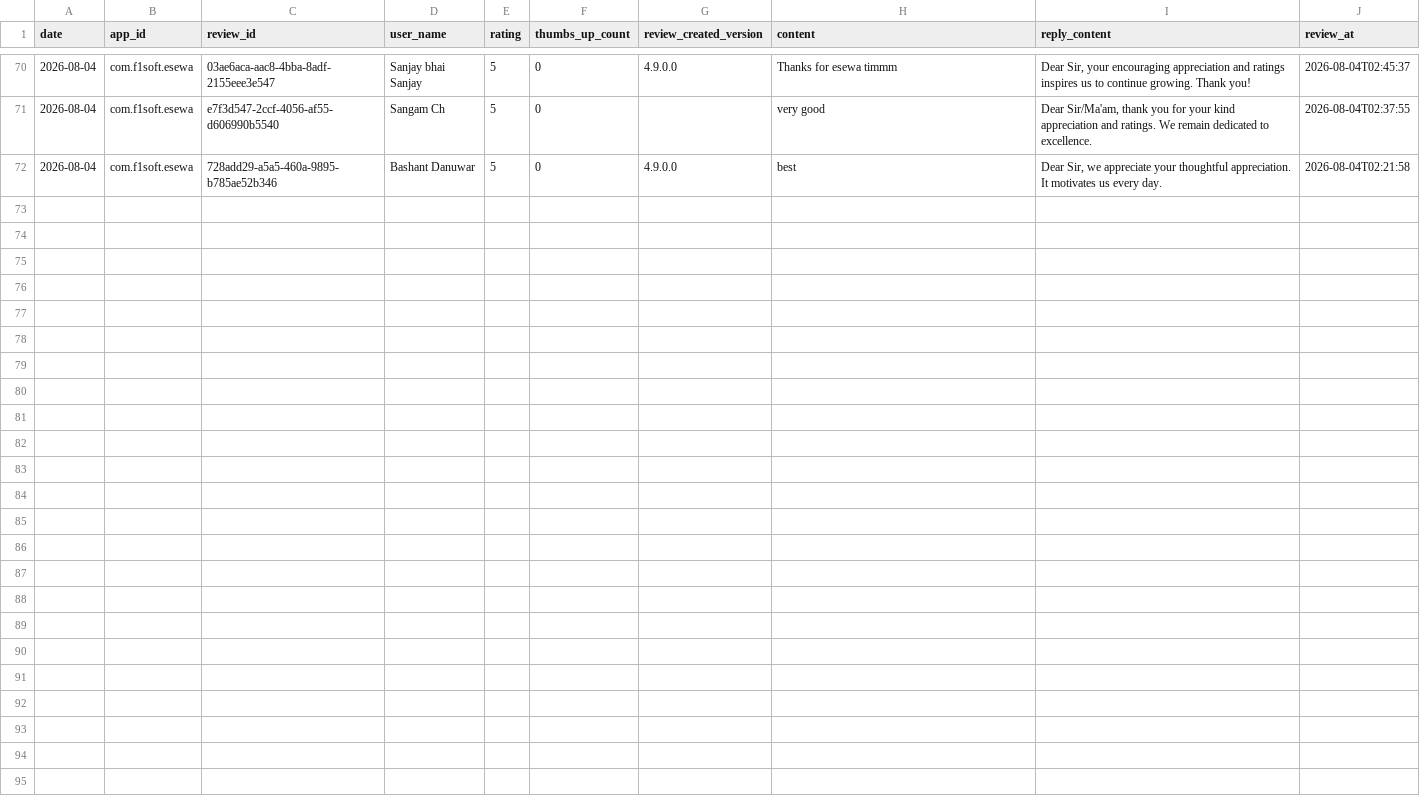
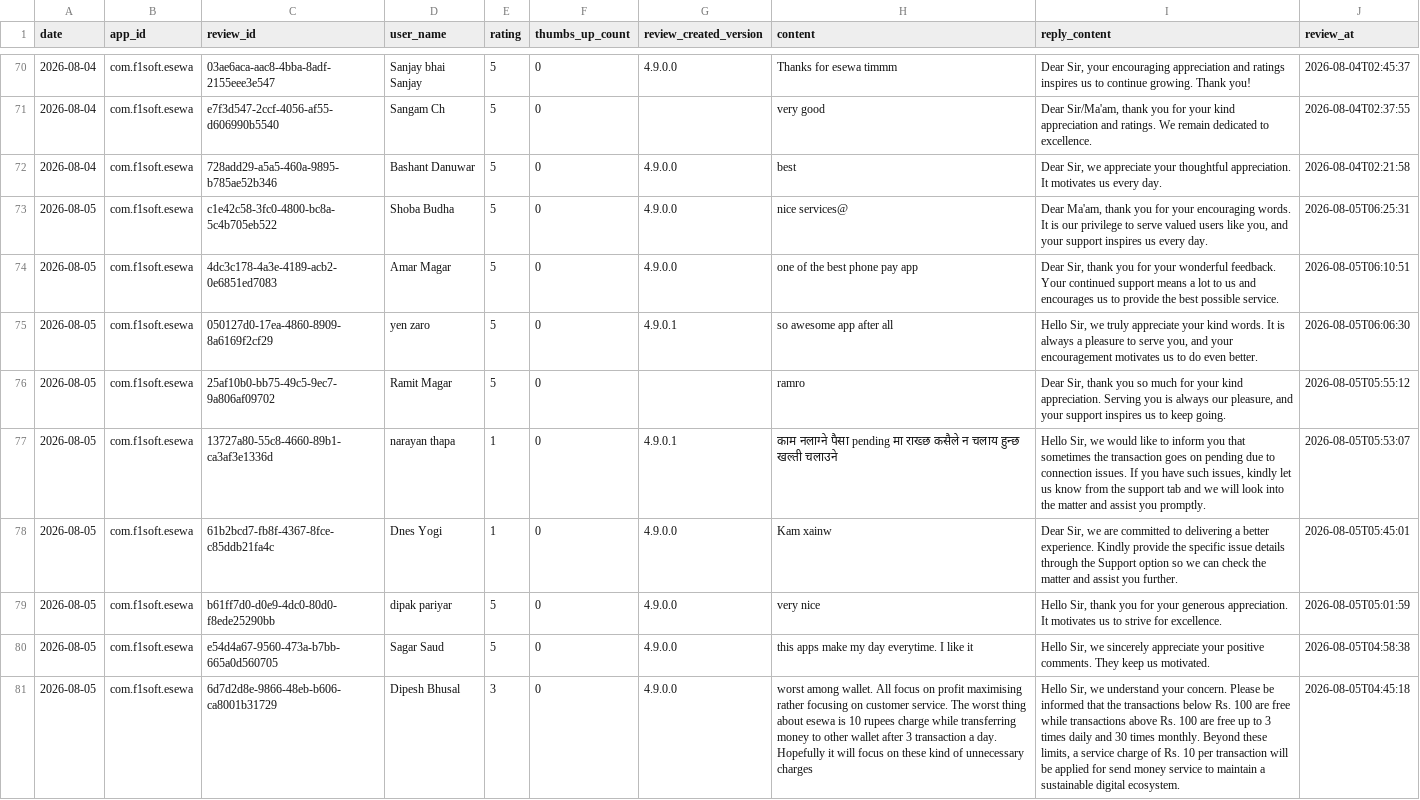
Before and after one commit to g10drasingh/App-Install-Tracker, a CSV file: data/reviews_2026-08.csv, drawn as a sheet; only a part is shown, gaps mark what is left out; the diff covers the shown part only; the diff names each change by its address in the sheet, - before the commit and + after, or states it on an @@ line.

```diff
--- a/data/reviews_2026-08.csv
+++ b/data/reviews_2026-08.csv
+row 73: 2026-08-05 | com.f1soft.esewa | c1e42c58-3fc0-4800-bc8a-5c4b705eb522 | Shoba Budha | 5 | 0 | 4.9.0.0 | nice services@ | Dear Ma'am, thank you for your encouraging words. It is our privilege to serve valued users like you, and your support inspires us every day. | 2026-08-05T06:25:31
+row 74: 2026-08-05 | com.f1soft.esewa | 4dc3c178-4a3e-4189-acb2-0e6851ed7083 | Amar Magar | 5 | 0 | 4.9.0.0 | one of the best phone pay app | Dear Sir, thank you for your wonderful feedback. Your continued support means a lot to us and encourages us to provide the best possible service. | 2026-08-05T06:10:51
+row 75: 2026-08-05 | com.f1soft.esewa | 050127d0-17ea-4860-8909-8a6169f2cf29 | yen zaro | 5 | 0 | 4.9.0.1 | so awesome app after all | Hello Sir, we truly appreciate your kind words. It is always a pleasure to serve you, and your encouragement motivates us to do even better. | 2026-08-05T06:06:30
+row 76: 2026-08-05 | com.f1soft.esewa | 25af10b0-bb75-49c5-9ec7-9a806af09702 | Ramit Magar | 5 | 0 |  | ramro | Dear Sir, thank you so much for your kind appreciation. Serving you is always our pleasure, and your support inspires us to keep going. | 2026-08-05T05:55:12
+row 77: 2026-08-05 | com.f1soft.esewa | 13727a80-55c8-4660-89b1-ca3af3e1336d | narayan thapa | 1 | 0 | 4.9.0.1 | काम नलाग्ने पैसा pending मा राख्छ कसैले न चलाय हुन्छ खल्ती चलाउने | Hello Sir, we would like to inform you that sometimes the transaction goes on pending due to connection issues. If you have such issues, kindly let us know from the support tab and we will look into the matter and assist you promptly. | 2026-08-05T05:53:07
+row 78: 2026-08-05 | com.f1soft.esewa | 61b2bcd7-fb8f-4367-8fce-c85ddb21fa4c | Dnes Yogi | 1 | 0 | 4.9.0.0 | Kam xainw | Dear Sir, we are committed to delivering a better experience. Kindly provide the specific issue details through the Support option so we can check the matter and assist you further. | 2026-08-05T05:45:01
+row 79: 2026-08-05 | com.f1soft.esewa | b61ff7d0-d0e9-4dc0-80d0-f8ede25290bb | dipak pariyar | 5 | 0 | 4.9.0.0 | very nice | Hello Sir, thank you for your generous appreciation. It motivates us to strive for excellence. | 2026-08-05T05:01:59
+row 80: 2026-08-05 | com.f1soft.esewa | e54d4a67-9560-473a-b7bb-665a0d560705 | Sagar Saud | 5 | 0 | 4.9.0.0 | this apps make my day everytime. I like it | Hello Sir, we sincerely appreciate your positive comments. They keep us motivated. | 2026-08-05T04:58:38
+row 81: 2026-08-05 | com.f1soft.esewa | 6d7d2d8e-9866-48eb-b606-ca8001b31729 | Dipesh Bhusal | 3 | 0 | 4.9.0.0 | worst among wallet. All focus on profit maximising rather focusing on customer service. The worst thing about esewa is 10 rupees charge while transferring money to other wallet after 3 transaction a day. Hopefully it will focus on these kind of unnecessary charges | Hello Sir, we understand your concern. Please be informed that the transactions below Rs. 100 are free while transactions above Rs. 100 are free up to 3 times daily and 30 times monthly. Beyond these limits, a service charge of Rs. 10 per transaction will be applied for send money service to maintain a sustainable digital ecosystem. | 2026-08-05T04:45:18
```
Also changed, not shown: 8 added rows elsewhere in this file, data/app_installs.csv.
